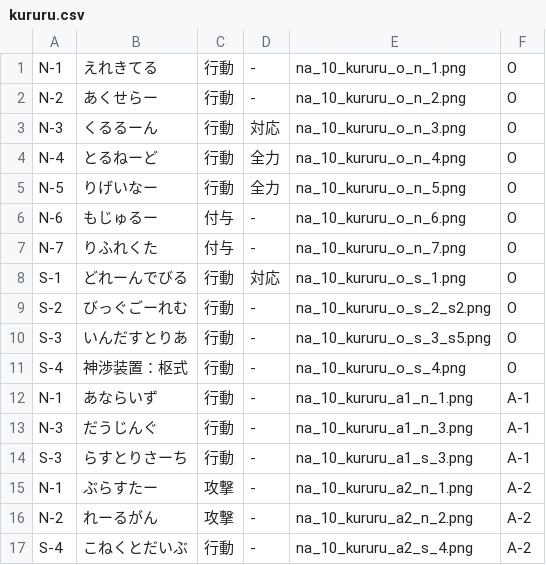
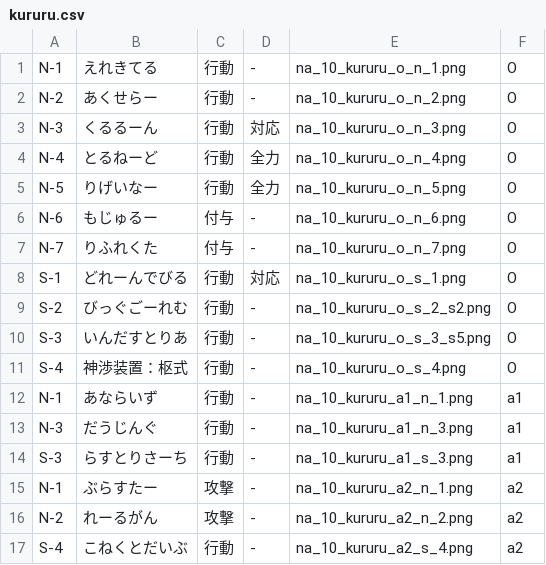
Before and after one commit to kirisakku/FuruyoniDeckManager, a CSV file: app/src/main/res/raw/kururu.csv, drawn as a sheet.

```diff
--- a/app/src/main/res/raw/kururu.csv
+++ b/app/src/main/res/raw/kururu.csv
@@ -11,7 +11,7 @@ S-3,いんだすとりあ,行動,-,na_10_kururu_o_s_3_s5.png,O
 S-4,神渉装置：枢式,行動,-,na_10_kururu_o_s_4.png,O
-N-1,あならいず,行動,-,na_10_kururu_a1_n_1.png,A-1
-N-3,だうじんぐ,行動,-,na_10_kururu_a1_n_3.png,A-1
-S-3,らすとりさーち,行動,-,na_10_kururu_a1_s_3.png,A-1
-N-1,ぶらすたー,攻撃,-,na_10_kururu_a2_n_1.png,A-2
-N-2,れーるがん,攻撃,-,na_10_kururu_a2_n_2.png,A-2
-S-4,こねくとだいぶ,行動,-,na_10_kururu_a2_s_4.png,A-2
+N-1,あならいず,行動,-,na_10_kururu_a1_n_1.png,a1
+N-3,だうじんぐ,行動,-,na_10_kururu_a1_n_3.png,a1
+S-3,らすとりさーち,行動,-,na_10_kururu_a1_s_3.png,a1
+N-1,ぶらすたー,攻撃,-,na_10_kururu_a2_n_1.png,a2
+N-2,れーるがん,攻撃,-,na_10_kururu_a2_n_2.png,a2
+S-4,こねくとだいぶ,行動,-,na_10_kururu_a2_s_4.png,a2
```
Also changed, not shown: app/src/main/res/raw/chikage.csv, app/src/main/res/raw/hagane.csv, 19 other files.
